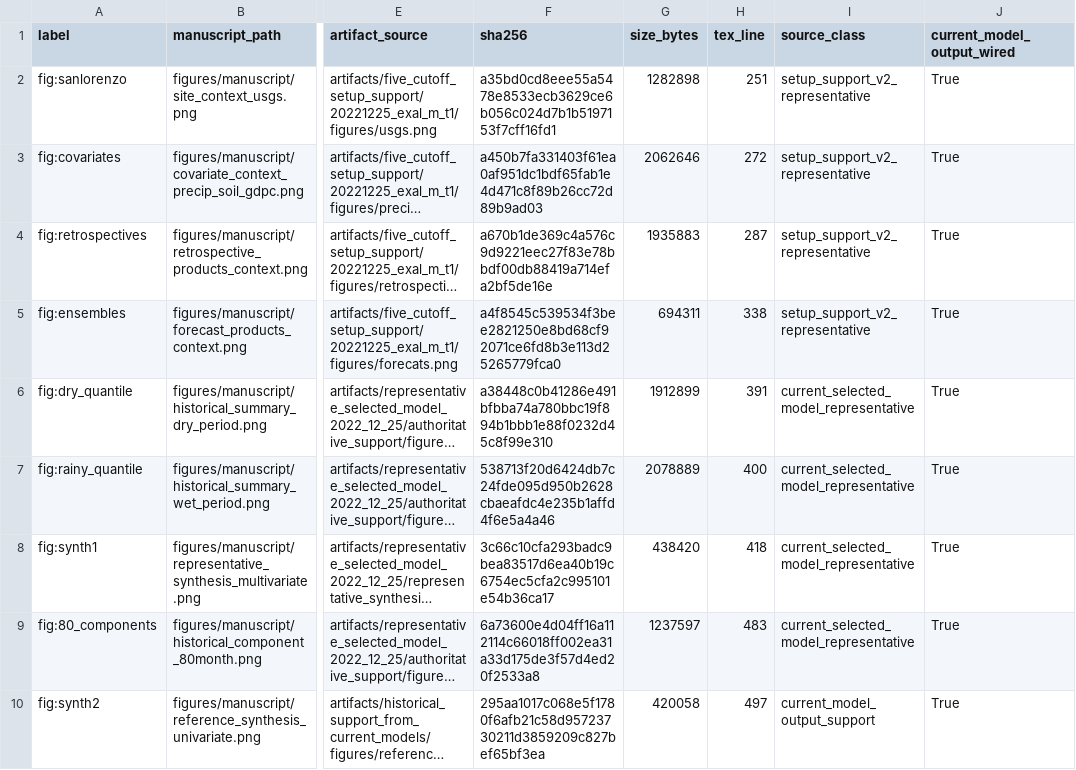
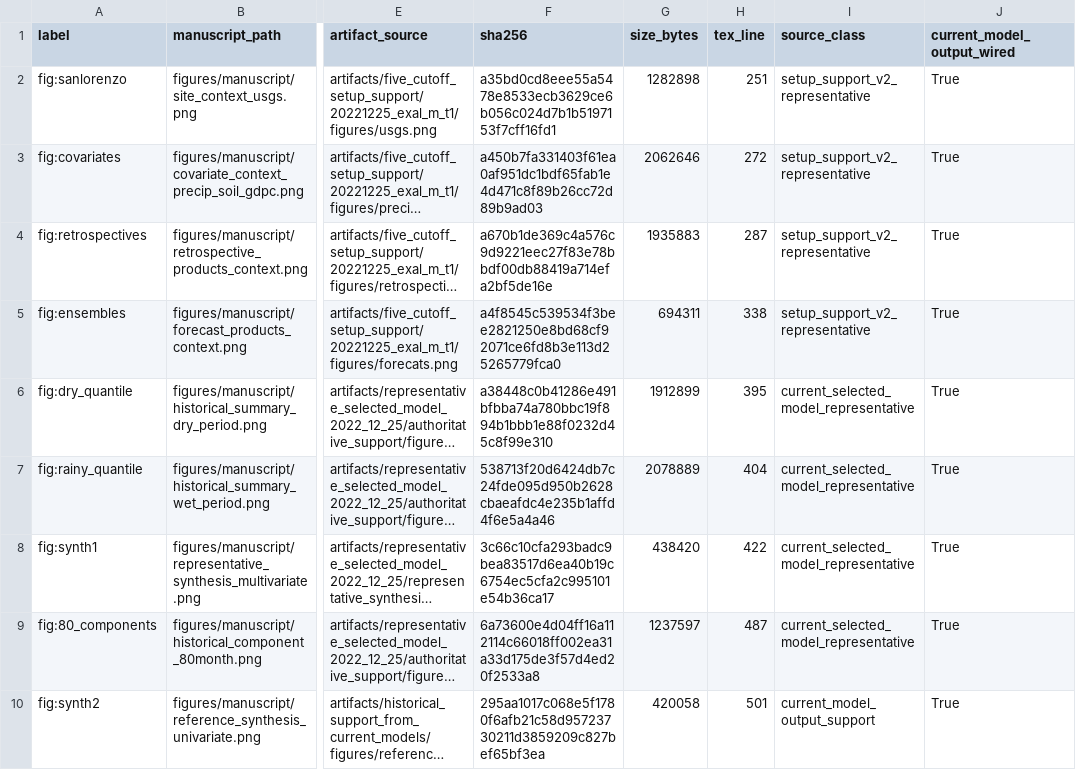
Before and after one commit to AntonioAPDL/Evironmetrics---REVISED-DOC-Corrected-2, a CSV file: reports/manuscript_asset_review/figure_manifest.csv, drawn as a sheet; only a part is shown, gaps mark what is left out; long unchanged cells end in …; the diff names each change by its address in the sheet, - before the commit and + after, or states it on an @@ line.

```diff
--- a/reports/manuscript_asset_review/figure_manifest.csv
+++ b/reports/manuscript_asset_review/figure_manifest.csv
-H6 (tex_line): 391
+H6 (tex_line): 395
-H7 (tex_line): 400
+H7 (tex_line): 404
-H8 (tex_line): 418
+H8 (tex_line): 422
-H9 (tex_line): 483
+H9 (tex_line): 487
-H10 (tex_line): 497
+H10 (tex_line): 501
```
Also changed, not shown: artifacts/five_cutoff_crps_validation_sources/manifest.csv, reports/manuscript_asset_review/table_manifest.csv, 27 other files.
